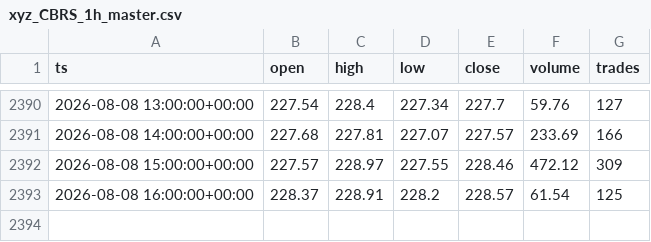
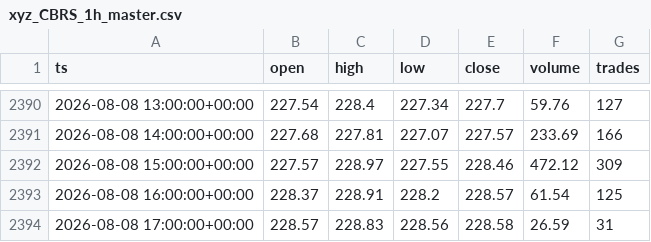
Before and after one commit to marsierz-ui/CBRS_data, a CSV file: out/xyz_CBRS_1h_master.csv, drawn as a sheet; only a part is shown, gaps mark what is left out; the diff names each change by its address in the sheet, - before the commit and + after, or states it on an @@ line.

```diff
--- a/out/xyz_CBRS_1h_master.csv
+++ b/out/xyz_CBRS_1h_master.csv
+row 2394: 2026-08-08 17:00:00+00:00 | 228.57 | 228.83 | 228.56 | 228.58 | 26.59 | 31
```
Also changed, not shown: out/xyz_CBRS_1d_master.csv, out/xyz_CBRS_1m_master.csv, 1 other file.
